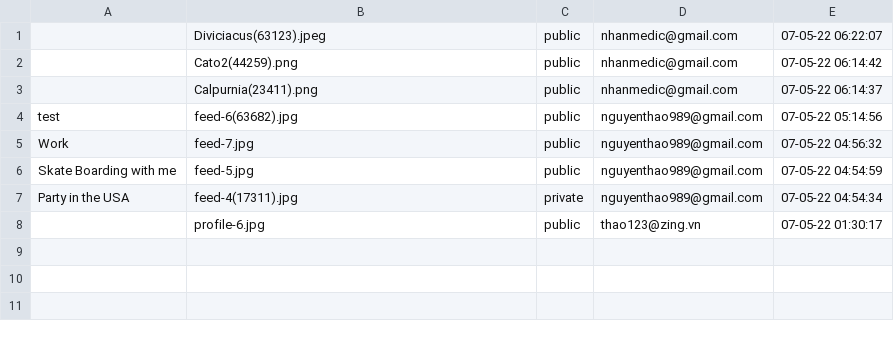
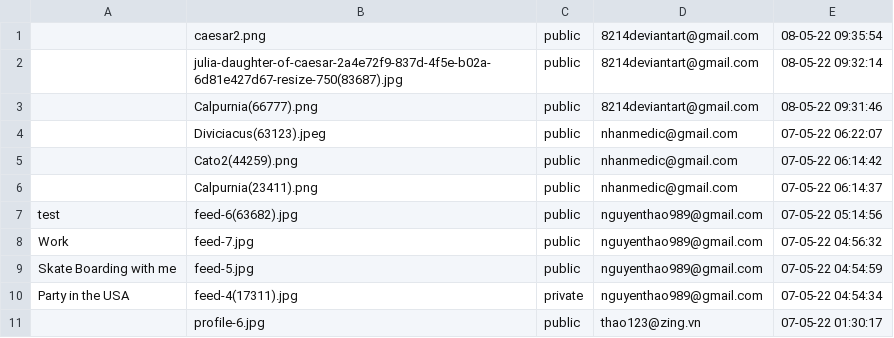
Before and after one commit to kaisergrimlock/InstaKilogram, a CSV file: user/post.csv, drawn as a sheet; the diff names each change by its address in the sheet, - before the commit and + after, or states it on an @@ line.

```diff
--- a/user/post.csv
+++ b/user/post.csv
+row 1:  | caesar2.png | public | 8214deviantart@gmail.com | 08-05-22 09:35:54
+row 2:  | julia-daughter-of-caesar-2a4e72f9-837d-4f5e-b02a-6d81e427d67-resize-750(83687).jpg | public | 8214deviantart@gmail.com | 08-05-22 09:32:14
+row 3:  | Calpurnia(66777).png | public | 8214deviantart@gmail.com | 08-05-22 09:31:46
```
Also changed, not shown: user/account.csv, 6 other files.
